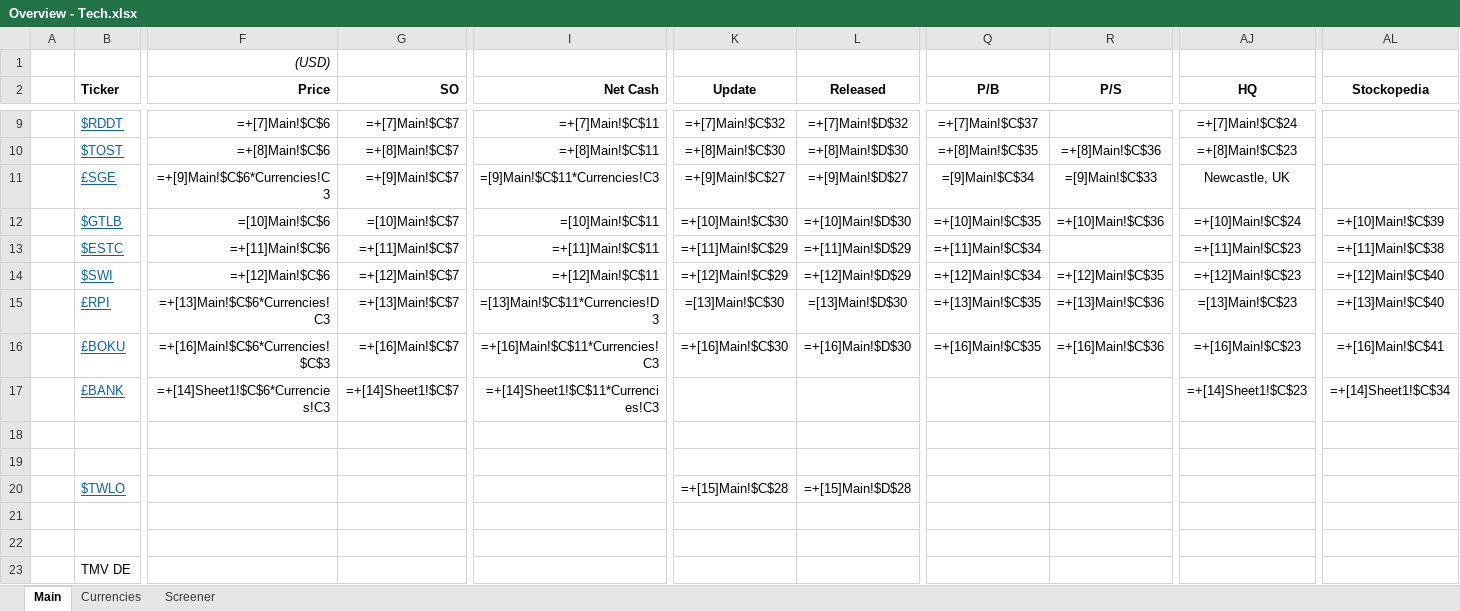
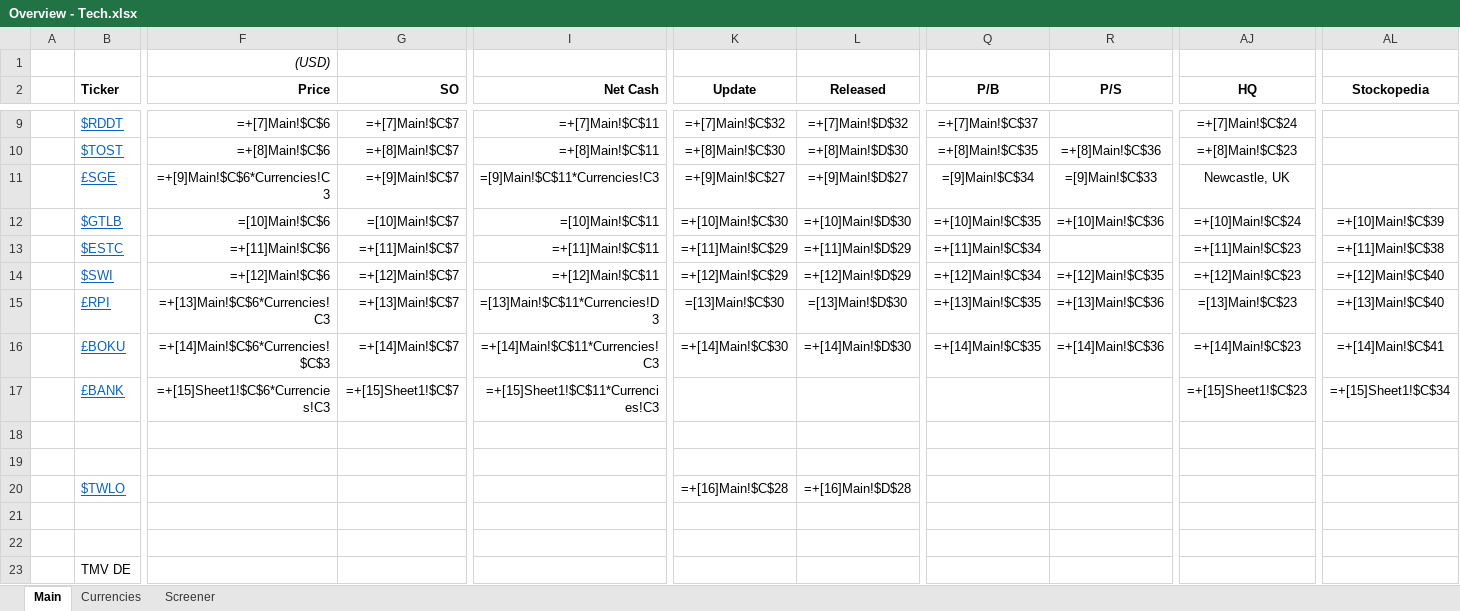
Before and after one commit to Charlie-Hill/Financial-Models, an Excel workbook: Overview - Tech.xlsx, sheet Main, drawn as a sheet; only a part is shown, gaps mark what is left out; values as stored, in another font and other column widths than the file's, no borders; formulas are shown in place of their values; conditional formats not drawn; the diff covers the shown part only; the diff names each change by its address in the sheet, - before the commit and + after, or states it on an @@ line.

```diff
--- a/Overview - Tech.xlsx (sheet Main)
+++ b/Overview - Tech.xlsx (sheet Main)
-F16 (Price): =+[16]Main!$C$6*Currencies!$C$3
+F16 (Price): =+[14]Main!$C$6*Currencies!$C$3
-G16 (SO): =+[16]Main!$C$7
+G16 (SO): =+[14]Main!$C$7
-I16 (Net Cash): =+[16]Main!$C$11*Currencies!C3
+I16 (Net Cash): =+[14]Main!$C$11*Currencies!C3
-K16 (Update): =+[16]Main!$C$30
+K16 (Update): =+[14]Main!$C$30
-L16 (Released): =+[16]Main!$D$30
+L16 (Released): =+[14]Main!$D$30
-Q16 (P/B): =+[16]Main!$C$35
+Q16 (P/B): =+[14]Main!$C$35
-R16 (P/S): =+[16]Main!$C$36
+R16 (P/S): =+[14]Main!$C$36
-AJ16 (HQ): =+[16]Main!$C$23
+AJ16 (HQ): =+[14]Main!$C$23
-AL16 (Stockopedia): =+[16]Main!$C$41
+AL16 (Stockopedia): =+[14]Main!$C$41
-F17 (Price): =+[14]Sheet1!$C$6*Currencies!C3
+F17 (Price): =+[15]Sheet1!$C$6*Currencies!C3
-G17 (SO): =+[14]Sheet1!$C$7
+G17 (SO): =+[15]Sheet1!$C$7
-I17 (Net Cash): =+[14]Sheet1!$C$11*Currencies!C3
+I17 (Net Cash): =+[15]Sheet1!$C$11*Currencies!C3
-AJ17 (HQ): =+[14]Sheet1!$C$23
+AJ17 (HQ): =+[15]Sheet1!$C$23
-AL17 (Stockopedia): =+[14]Sheet1!$C$34
+AL17 (Stockopedia): =+[15]Sheet1!$C$34
-K20 (Update): =+[15]Main!$C$28
+K20 (Update): =+[16]Main!$C$28
-L20 (Released): =+[15]Main!$D$28
+L20 (Released): =+[16]Main!$D$28
```
Also changed, not shown: 11 edited cells elsewhere in this sheet, £BOKU.xlsx.
